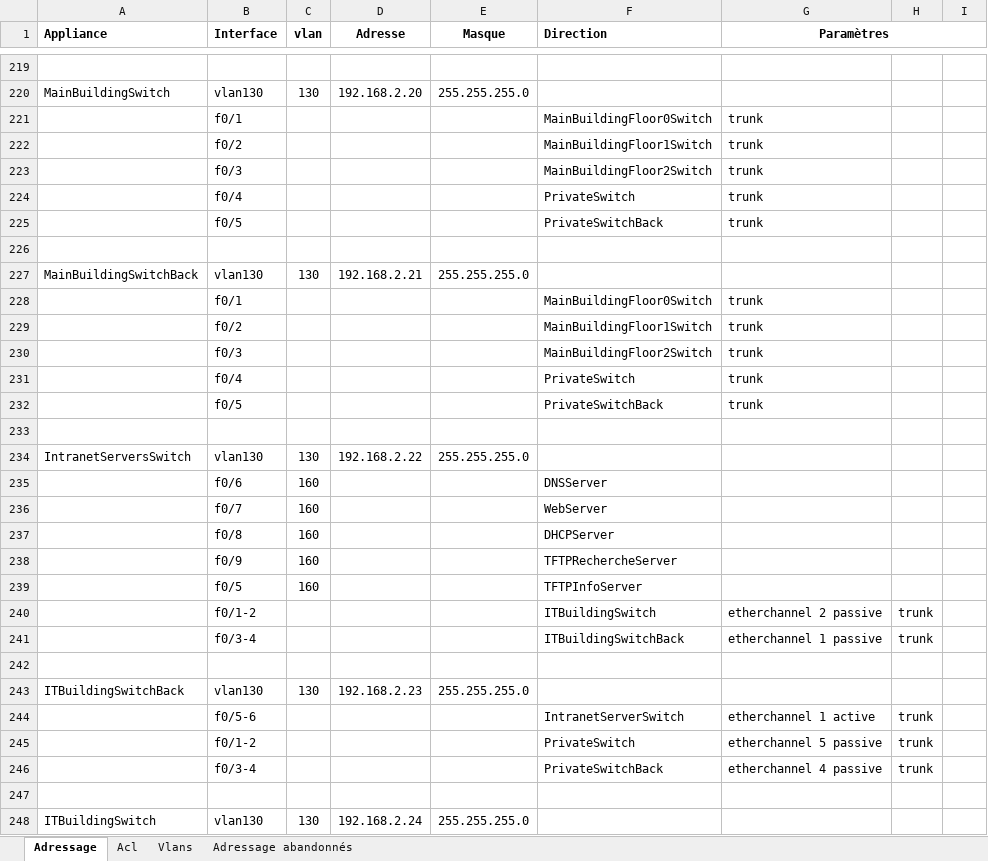
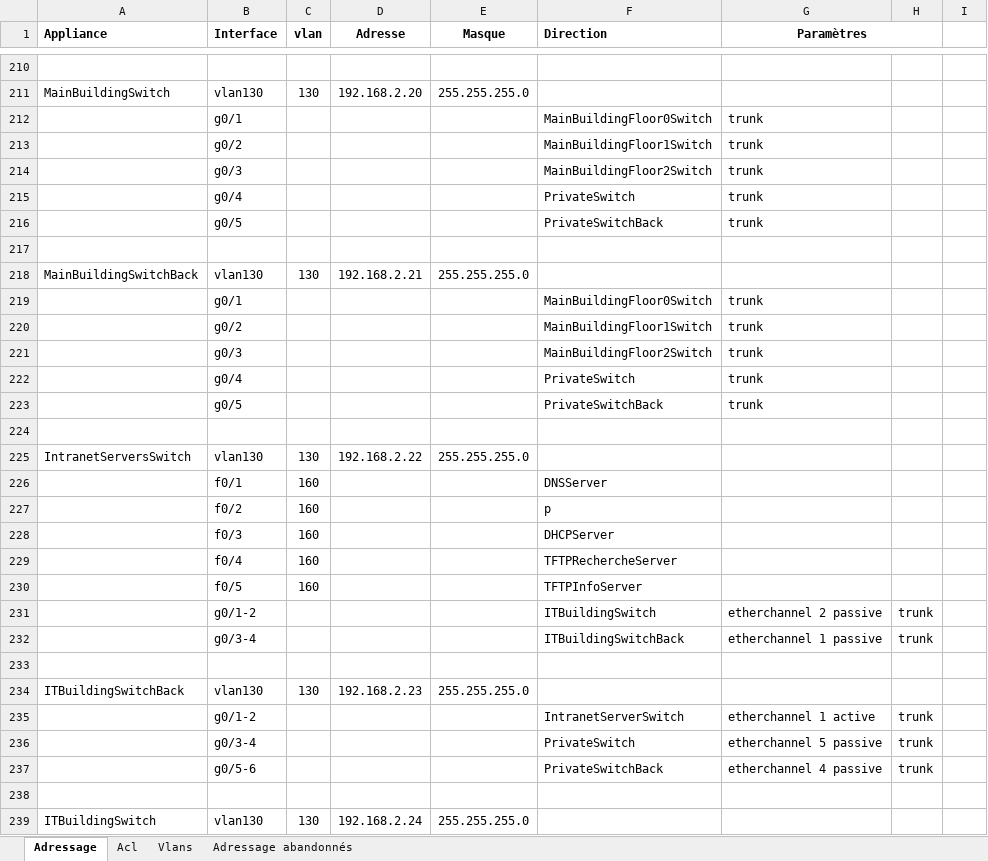
Before and after one commit to EpicKiwi/Instant-Cisco, an Excel workbook: packet-tracer-file.xlsx, sheet Adressage, drawn as a sheet; only a part is shown, gaps mark what is left out; values as stored, in another font and other column widths than the file's, no borders; removed rows and columns are numbered as before the commit, all else as after; the diff covers the shown part only; the diff names each change by its address in the sheet, - before the commit and + after, or states it on an @@ line.

```diff
--- a/packet-tracer-file.xlsx (sheet Adressage)
+++ b/packet-tracer-file.xlsx (sheet Adressage)
-G1:I1 merged
+G1:H1 merged
-B212 (Interface): f0/1
+B212 (Interface): g0/1
-B213 (Interface): f0/2
+B213 (Interface): g0/2
-B214 (Interface): f0/3
+B214 (Interface): g0/3
-B215 (Interface): f0/4
+B215 (Interface): g0/4
-B216 (Interface): f0/5
+B216 (Interface): g0/5
-B219 (Interface): f0/1
+B219 (Interface): g0/1
-B220 (Interface): f0/2
+B220 (Interface): g0/2
-B221 (Interface): f0/3
+B221 (Interface): g0/3
-B222 (Interface): f0/4
+B222 (Interface): g0/4
-B223 (Interface): f0/5
+B223 (Interface): g0/5
-B226 (Interface): f0/6
+B226 (Interface): f0/1
-row 236:  | f0/7 | 160 |  |  | WebServer
+row 227:  | f0/2 | 160 |  |  | p
-B228 (Interface): f0/8
+B228 (Interface): f0/3
-B229 (Interface): f0/9
+B229 (Interface): f0/4
-B231 (Interface): f0/1-2
+B231 (Interface): g0/1-2
-B232 (Interface): f0/3-4
+B232 (Interface): g0/3-4
-B235 (Interface): f0/5-6
+B235 (Interface): g0/1-2
-B236 (Interface): f0/1-2
+B236 (Interface): g0/3-4
-B237 (Interface): f0/3-4
+B237 (Interface): g0/5-6
```
Also changed, not shown: 1 added row, 11 removed rows and 132 edited cells elsewhere in this sheet, packet-tracer-file-nether.xlsx, 2 other files.
